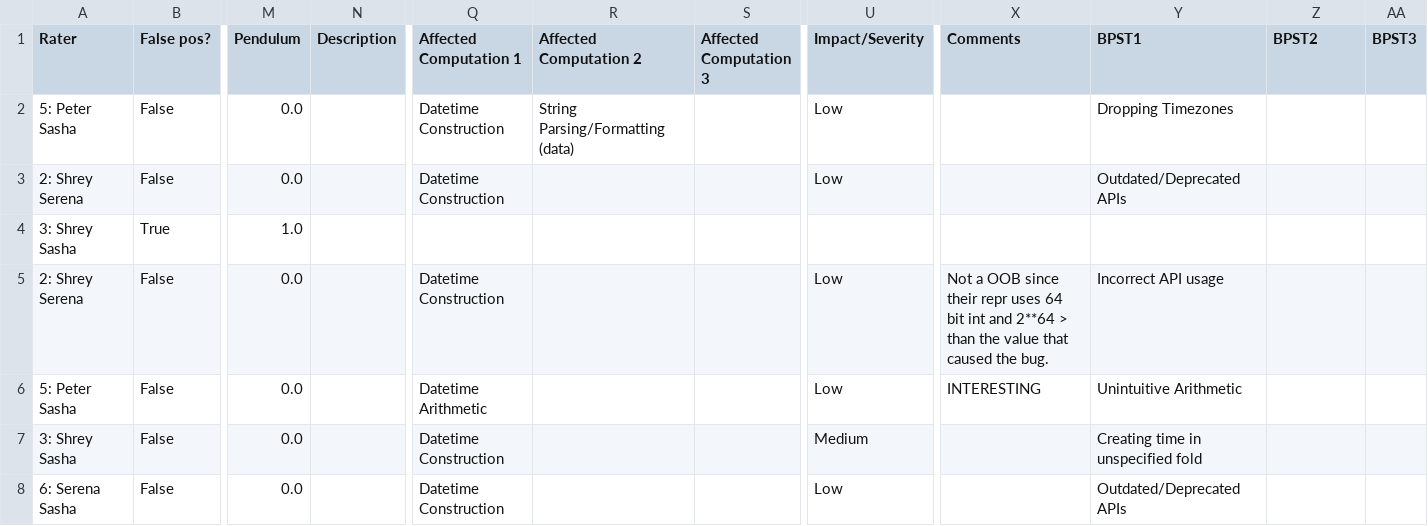
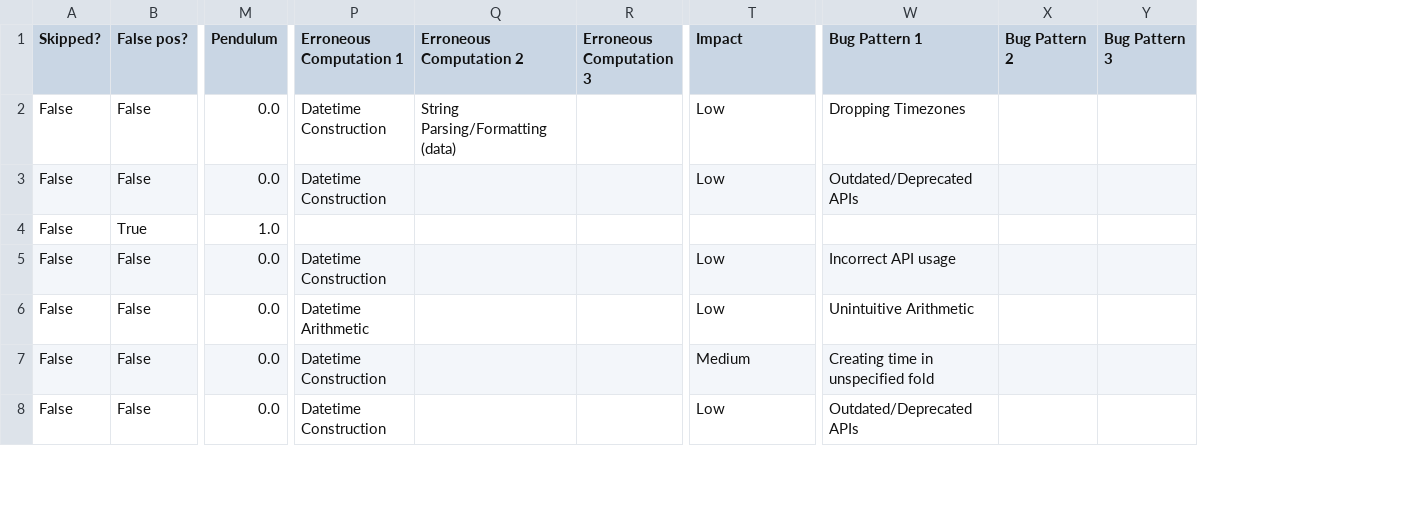
Before and after one commit to cmu-pasta/date-time, a TSV file: analysis/data/bugs_analysis_rater_1.tsv, drawn as a sheet; only a part is shown, gaps mark what is left out; removed rows and columns are numbered as before the commit, all else as after; the diff covers the shown part only; the diff names each change by its address in the sheet, - before the commit and + after, or states it on an @@ line.

```diff
--- a/analysis/data/bugs_analysis_rater_1.tsv
+++ b/analysis/data/bugs_analysis_rater_1.tsv
-column A (Rater), rows 2-8: 5: Peter Sasha | 2: Shrey Serena | 3: Shrey Sasha | 2: Shrey Serena | 5: Peter Sasha | 3: Shrey Sasha | 6: Serena Sasha
+column A (Skipped?), rows 2-8: all False
-column N (Description), empty
-column X (Comments), rows 5-6: Not a OOB since their repr uses 64 bit int and 2**64 > than the value that caused the bug. | INTERESTING
-column AA (BPST3), empty
+column Y (Bug Pattern 3), empty
-P1: Affected Computation 1
+P1: Erroneous Computation 1
-Q1: Affected Computation 2
+Q1: Erroneous Computation 2
-R1: Affected Computation 3
+R1: Erroneous Computation 3
-T1: Impact/Severity
+T1: Impact
-W1: BPST1
+W1: Bug Pattern 1
-X1: BPST2
+X1: Bug Pattern 2
```
Also changed, not shown: 3 edited cells elsewhere in this file, analysis/data/bugs_analysis_base.tsv, analysis/data/bugs_analysis_rater_2.tsv, 22 other files.
